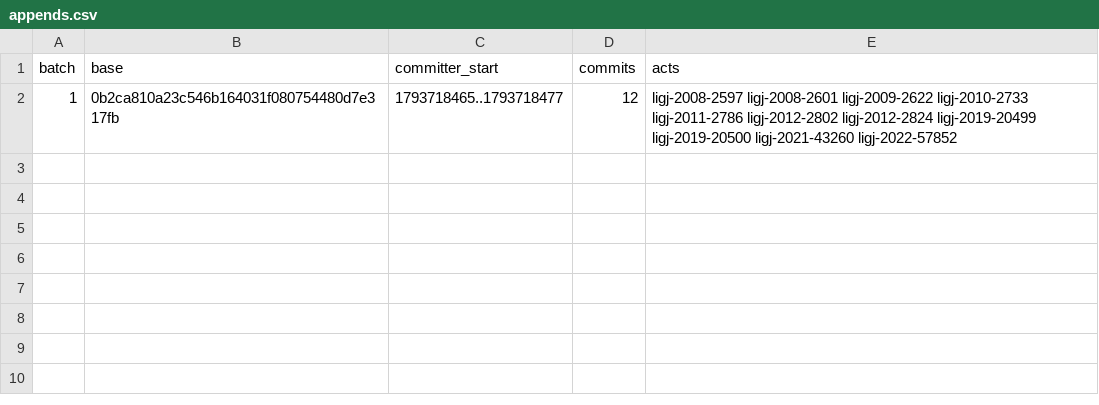
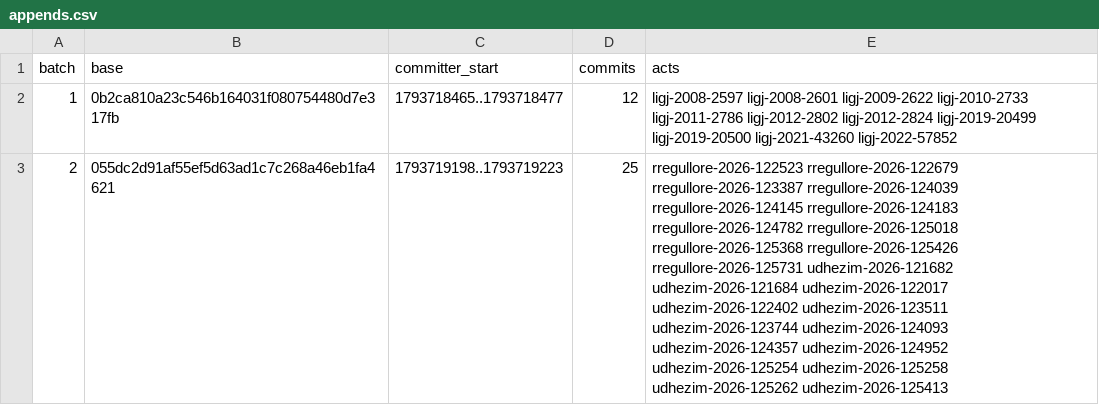
Before and after one commit to lexifina/kosovo-law, a CSV file: registry/data/appends.csv, drawn as a sheet.

```diff
--- a/registry/data/appends.csv
+++ b/registry/data/appends.csv
@@ -2 +2,2 @@ batch,base,committer_start,commits,acts
 1,0b2ca810a23c546b164031f080754480d7e317fb,1793718465..1793718477,12,ligj-2008-2597 ligj-2008-2601 ligj-2009-2622 ligj-2010-2733 ligj-2011-2786 ligj-2012-2802 ligj-2012-2824 ligj-2019-20499 ligj-2019-20500 ligj-2021-43260 ligj-2022-57852
+2,055dc2d91af55ef5d63ad1c7c268a46eb1fa4621,1793719198..1793719223,25,rregullore-2026-122523 rregullore-2026-122679 rregullore-2026-123387 rregullore-2026-124039 rregullore-2026-124145 rregullore-2026-124183 rregullore-2026-124782 rregullore-2026-125018 rregullore-2026-125368 rregullore-2026-125426 rregullore-2026-125731 udhezim-2026-121682 udhezim-2026-121684 udhezim-2026-122017 udhezim-2026-122402 udhezim-2026-123511 udhezim-2026-123744 udhezim-2026-124093 udhezim-2026-124357 udhezim-2026-124952 udhezim-2026-125254 udhezim-2026-125258 udhezim-2026-125262 udhezim-2026-125413
```
Also changed, not shown: registry/data/commits.csv, 32 other files.
